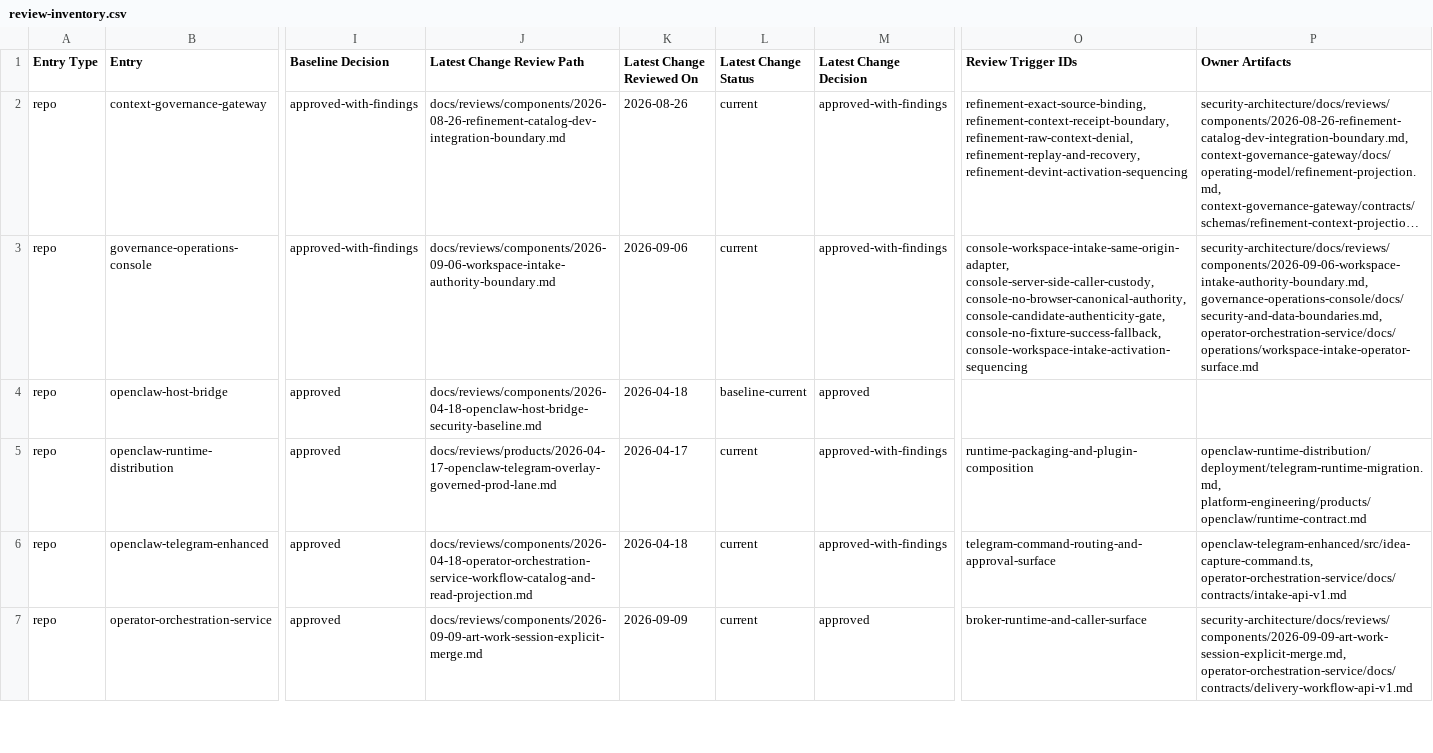
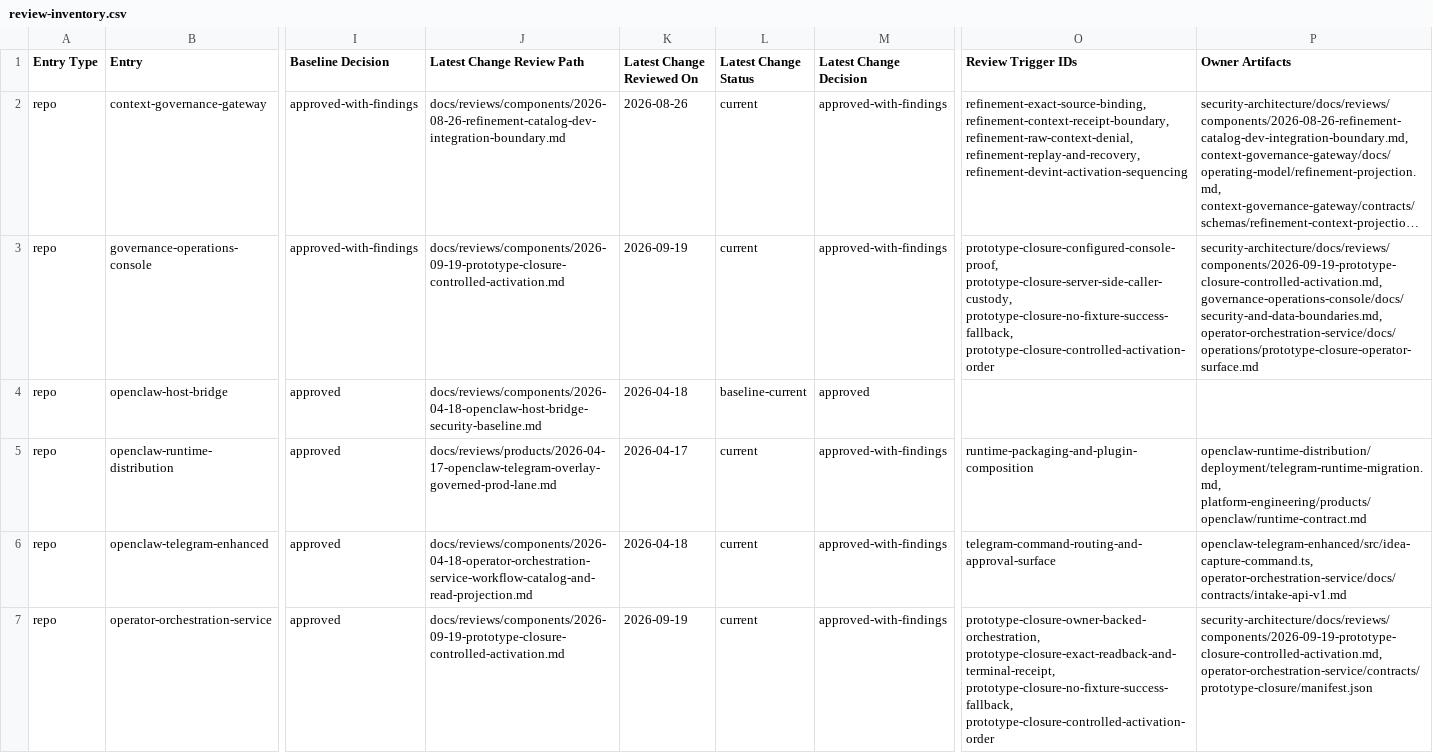
Before and after one commit to mfshaf7/security-architecture, a CSV file: registers/csv/review-inventory.csv, drawn as a sheet; only a part is shown, gaps mark what is left out; long unchanged cells end in …; the diff covers the shown part only; the diff names each change by its address in the sheet, - before the commit and + after, or states it on an @@ line.

```diff
--- a/registers/csv/review-inventory.csv
+++ b/registers/csv/review-inventory.csv
-J3 (Latest Change Review Path): docs/reviews/components/2026-09-06-workspace-intake-authority-boundary.md
+J3 (Latest Change Review Path): docs/reviews/components/2026-09-19-prototype-closure-controlled-activation.md
-K3 (Latest Change Reviewed On): 2026-09-06
+K3 (Latest Change Reviewed On): 2026-09-19
-O3 (Review Trigger IDs): console-workspace-intake-same-origin-adapter, console-server-side-caller-custody, console-no-browser-canonical-authority, console-candidate-authenticity-gate, console-no-fixture-success-fallback, console-workspace-intake-activation-sequencing
+O3 (Review Trigger IDs): prototype-closure-configured-console-proof, prototype-closure-server-side-caller-custody, prototype-closure-no-fixture-success-fallback, prototype-closure-controlled-activation-order
-P3 (Owner Artifacts): security-architecture/docs/reviews/components/2026-09-06-workspace-intake-authority-boundary.md, governance-operations-console/docs/security-and-data-boundaries.md, operator-orchestration-service/docs/operations/workspace-intake-operator-surface.md
+P3 (Owner Artifacts): security-architecture/docs/reviews/components/2026-09-19-prototype-closure-controlled-activation.md, governance-operations-console/docs/security-and-data-boundaries.md, operator-orchestration-service/docs/operations/prototype-closure-operator-surface.md
-J7 (Latest Change Review Path): docs/reviews/components/2026-09-09-art-work-session-explicit-merge.md
+J7 (Latest Change Review Path): docs/reviews/components/2026-09-19-prototype-closure-controlled-activation.md
-K7 (Latest Change Reviewed On): 2026-09-09
+K7 (Latest Change Reviewed On): 2026-09-19
-M7 (Latest Change Decision): approved
+M7 (Latest Change Decision): approved-with-findings
-O7 (Review Trigger IDs): broker-runtime-and-caller-surface
+O7 (Review Trigger IDs): prototype-closure-owner-backed-orchestration, prototype-closure-exact-readback-and-terminal-receipt, prototype-closure-no-fixture-success-fallback, prototype-closure-controlled-activation-order
-P7 (Owner Artifacts): security-architecture/docs/reviews/components/2026-09-09-art-work-session-explicit-merge.md, operator-orchestration-service/docs/contracts/delivery-workflow-api-v1.md
+P7 (Owner Artifacts): security-architecture/docs/reviews/components/2026-09-19-prototype-closure-controlled-activation.md, operator-orchestration-service/contracts/prototype-closure/manifest.json
```
Also changed, not shown: 12 edited cells elsewhere in this file, 4 other files.
